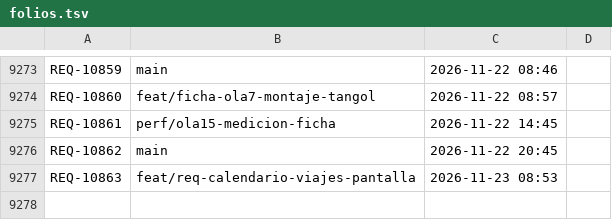
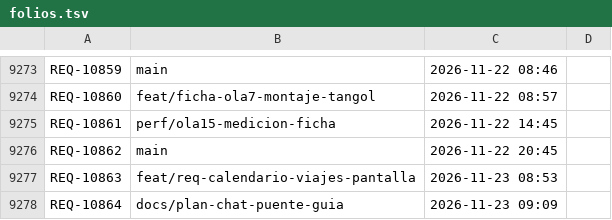
Before and after one commit to adrianrodvarmxb-cloud/travel-puzzle-web, a TSV file: folios.tsv, drawn as a sheet; only a part is shown, gaps mark what is left out; the diff names each change by its address in the sheet, - before the commit and + after, or states it on an @@ line.

```diff
--- a/folios.tsv
+++ b/folios.tsv
+row 9278: REQ-10864 | docs/plan-chat-puente-guia | 2026-11-23 09:09
```
